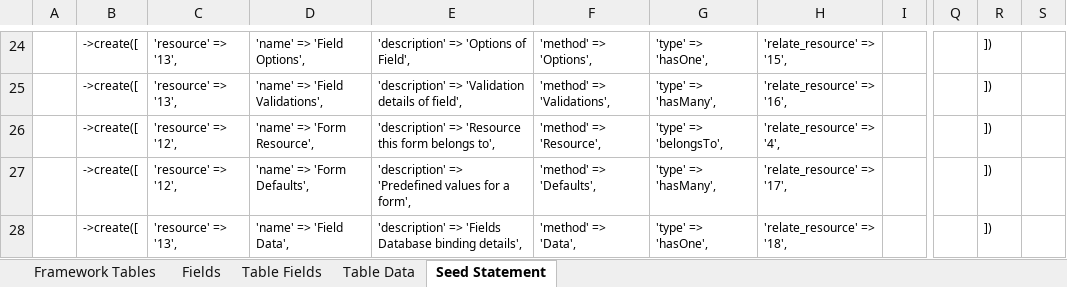
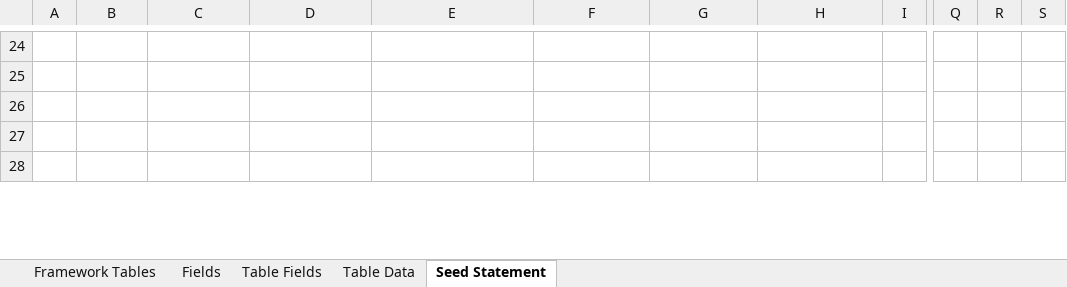
Before and after one commit to MilestoneInnovativeTechnologies/Appframe, an Excel workbook: Helper.xlsx, sheet Seed Statement, drawn as a sheet; only a part is shown, gaps mark what is left out; values as stored, in another font and other column widths than the file's, no borders; the diff covers the shown part only; the diff names each change by its address in the sheet, - before the commit and + after, or states it on an @@ line.

Commit message:
Nest Relation made depended for Form fields

```diff
--- a/Helper.xlsx (sheet Seed Statement)
+++ b/Helper.xlsx (sheet Seed Statement)
-B24:B28: ->create([
+B24:B28: (empty)
-C24:C25: 'resource' => '13',
+C24:C25: (empty)
-D24: 'name' => 'Field Options',
+D24: (empty)
-E24: 'description' => 'Options of Field',
+E24: (empty)
-F24: 'method' => 'Options',
+F24: (empty)
-G24: 'type' => 'hasOne',
+G24: (empty)
-H24: 'relate_resource' => '15',
+H24: (empty)
-R24:R28: ])
+R24:R28: (empty)
-D25: 'name' => 'Field Validations',
+D25: (empty)
-E25: 'description' => 'Validation details of field',
+E25: (empty)
-F25: 'method' => 'Validations',
+F25: (empty)
-G25: 'type' => 'hasMany',
+G25: (empty)
-H25: 'relate_resource' => '16',
+H25: (empty)
-C26:C27: 'resource' => '12',
+C26:C27: (empty)
-D26: 'name' => 'Form Resource',
+D26: (empty)
-E26: 'description' => 'Resource this form belongs to',
+E26: (empty)
-F26: 'method' => 'Resource',
+F26: (empty)
-G26: 'type' => 'belongsTo',
+G26: (empty)
-H26: 'relate_resource' => '4',
+H26: (empty)
-D27: 'name' => 'Form Defaults',
+D27: (empty)
-E27: 'description' => 'Predefined values for a form',
+E27: (empty)
-F27: 'method' => 'Defaults',
+F27: (empty)
-G27: 'type' => 'hasMany',
+G27: (empty)
-H27: 'relate_resource' => '17',
+H27: (empty)
-C28: 'resource' => '13',
+C28: (empty)
-D28: 'name' => 'Field Data',
+D28: (empty)
-E28: 'description' => 'Fields Database binding details',
+E28: (empty)
-F28: 'method' => 'Data',
+F28: (empty)
-G28: 'type' => 'hasOne',
+G28: (empty)
-H28: 'relate_resource' => '18',
+H28: (empty)
```
Also changed, not shown: 385 edited cells elsewhere in this sheet, sheet Table Data, formulas that keep their value, hidden cells, 2 other files.
